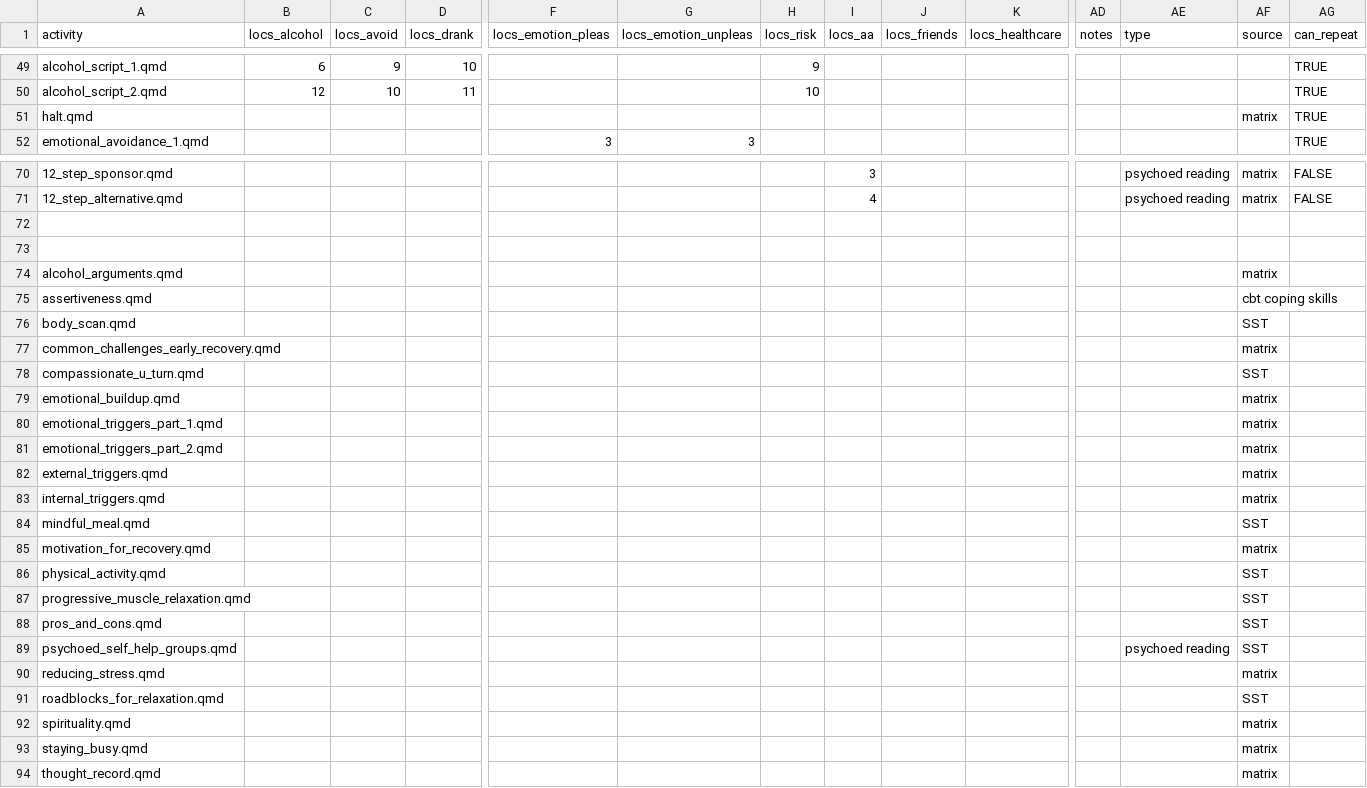
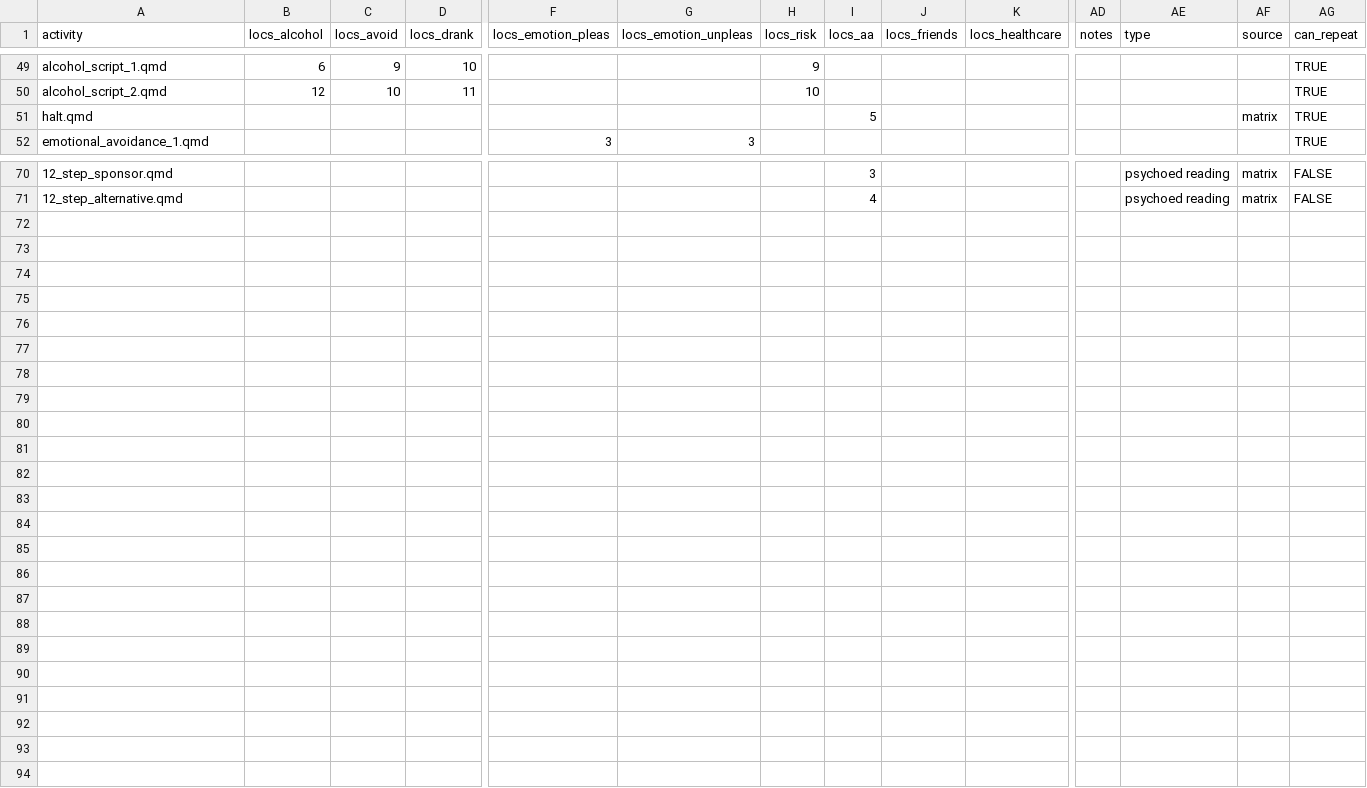
Before and after one commit to jjcurtin/aud_support, a CSV file: modules/activities.csv, drawn as a sheet; only a part is shown, gaps mark what is left out; rows hold the shown columns only; the diff names each change by its address in the sheet, - before the commit and + after, or states it on an @@ line.

```diff
--- a/modules/activities.csv
+++ b/modules/activities.csv
-I51 (locs_aa): (empty)
+I51 (locs_aa): 5
-row 72: (empty)
-row 73: (empty)
-row 74: alcohol_arguments.qmd |  |  |  |  |  |  |  |  |  |  |  | matrix
-row 75: assertiveness.qmd |  |  |  |  |  |  |  |  |  |  |  | cbt coping skills
-row 76: body_scan.qmd |  |  |  |  |  |  |  |  |  |  |  | SST
-row 77: common_challenges_early_recovery.qmd |  |  |  |  |  |  |  |  |  |  |  | matrix
-row 78: compassionate_u_turn.qmd |  |  |  |  |  |  |  |  |  |  |  | SST
-row 79: emotional_buildup.qmd |  |  |  |  |  |  |  |  |  |  |  | matrix
-row 80: emotional_triggers_part_1.qmd |  |  |  |  |  |  |  |  |  |  |  | matrix
-row 81: emotional_triggers_part_2.qmd |  |  |  |  |  |  |  |  |  |  |  | matrix
-row 82: external_triggers.qmd |  |  |  |  |  |  |  |  |  |  |  | matrix
-row 83: internal_triggers.qmd |  |  |  |  |  |  |  |  |  |  |  | matrix
-row 84: mindful_meal.qmd |  |  |  |  |  |  |  |  |  |  |  | SST
-row 85: motivation_for_recovery.qmd |  |  |  |  |  |  |  |  |  |  |  | matrix
-row 86: physical_activity.qmd |  |  |  |  |  |  |  |  |  |  |  | SST
-row 87: progressive_muscle_relaxation.qmd |  |  |  |  |  |  |  |  |  |  |  | SST
-row 88: pros_and_cons.qmd |  |  |  |  |  |  |  |  |  |  |  | SST
-row 89: psychoed_self_help_groups.qmd |  |  |  |  |  |  |  |  |  |  | psychoed reading | SST
-row 90: reducing_stress.qmd |  |  |  |  |  |  |  |  |  |  |  | matrix
-row 91: roadblocks_for_relaxation.qmd |  |  |  |  |  |  |  |  |  |  |  | SST
-row 92: spirituality.qmd |  |  |  |  |  |  |  |  |  |  |  | matrix
-row 93: staying_busy.qmd |  |  |  |  |  |  |  |  |  |  |  | matrix
-row 94: thought_record.qmd |  |  |  |  |  |  |  |  |  |  |  | matrix
```
Also changed, not shown: 3 other files.
